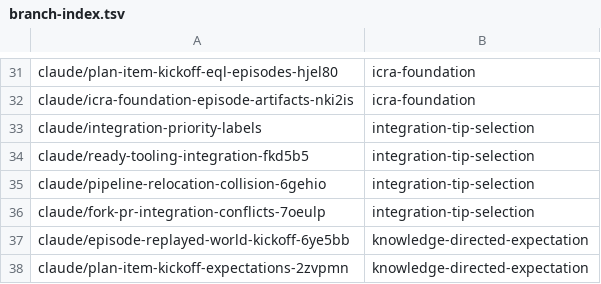
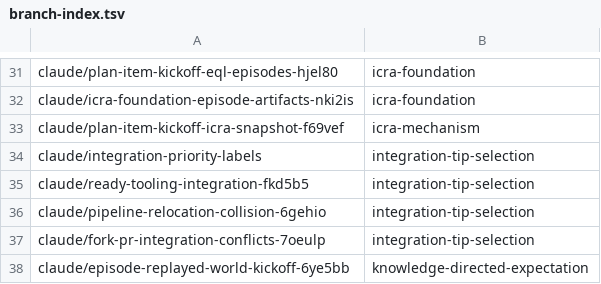
Before and after one commit to AbdelrhmanBassiouny/cognitive_robot_abstract_machine, a TSV file: .claude/personal/plans/_generated/branch-index.tsv, drawn as a sheet; only a part is shown, gaps mark what is left out; the shorter side is filled out with more unchanged rows; the diff names each change by its address in the sheet, - before the commit and + after, or states it on an @@ line.

Commit message:
Update plan manifest for icra-mechanism

```diff
--- a/.claude/personal/plans/_generated/branch-index.tsv
+++ b/.claude/personal/plans/_generated/branch-index.tsv
+row 33: claude/plan-item-kickoff-icra-snapshot-f69vef | icra-mechanism
```
Also changed, not shown: 1 other file.
